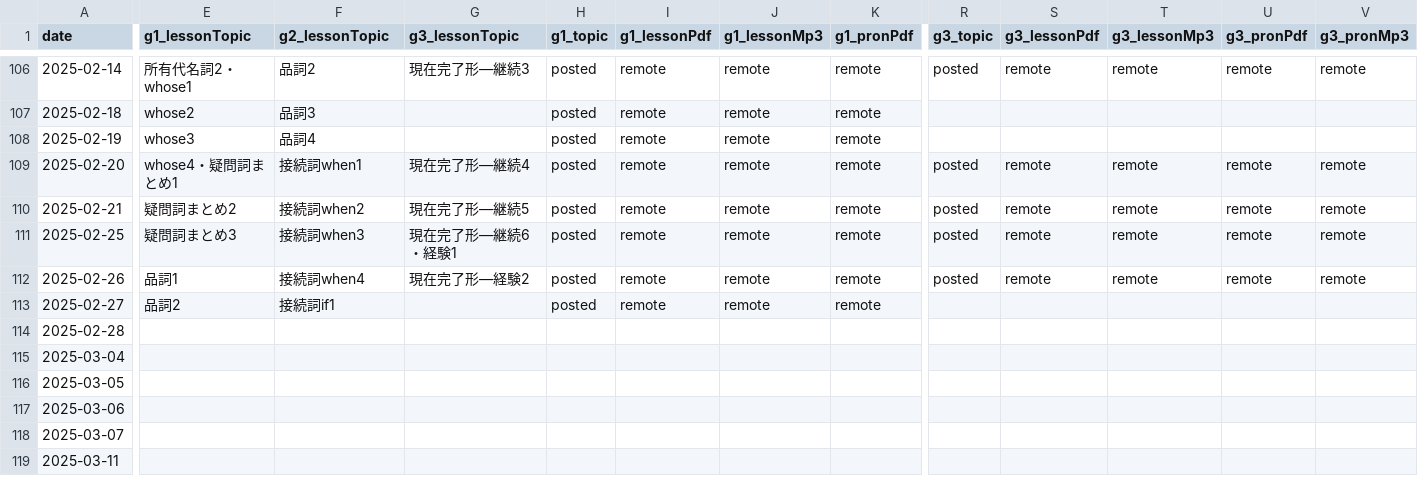
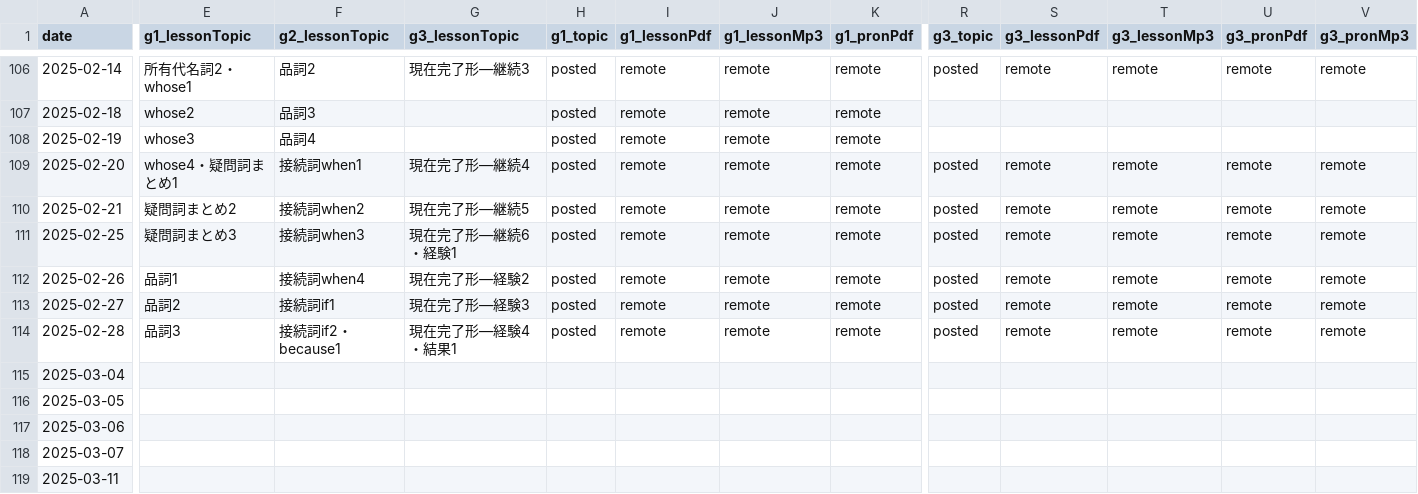
Before and after one commit to iotsuka1958/english_slides, a CSV file: classroom.csv, drawn as a sheet; only a part is shown, gaps mark what is left out; the diff covers the shown part only; the diff names each change by its address in the sheet, - before the commit and + after, or states it on an @@ line.

```diff
--- a/classroom.csv
+++ b/classroom.csv
-G113 (g3_lessonTopic): (empty)
+G113 (g3_lessonTopic): 現在完了形—経験3
-R113:R114 (g3_topic): (empty)
+R113:R114 (g3_topic): posted
-S113:S114 (g3_lessonPdf): (empty)
+S113:S114 (g3_lessonPdf): remote
-T113:T114 (g3_lessonMp3): (empty)
+T113:T114 (g3_lessonMp3): remote
-U113:U114 (g3_pronPdf): (empty)
+U113:U114 (g3_pronPdf): remote
-V113:V114 (g3_pronMp3): (empty)
+V113:V114 (g3_pronMp3): remote
-E114 (g1_lessonTopic): (empty)
+E114 (g1_lessonTopic): 品詞3
-F114 (g2_lessonTopic): (empty)
+F114 (g2_lessonTopic): 接続詞if2・because1
-G114 (g3_lessonTopic): (empty)
+G114 (g3_lessonTopic): 現在完了形—経験4・結果1
-H114 (g1_topic): (empty)
+H114 (g1_topic): posted
-I114 (g1_lessonPdf): (empty)
+I114 (g1_lessonPdf): remote
-J114 (g1_lessonMp3): (empty)
+J114 (g1_lessonMp3): remote
-K114 (g1_pronPdf): (empty)
+K114 (g1_pronPdf): remote
```
Also changed, not shown: 6 edited cells elsewhere in this file, work_log.csv, 7 other files.
